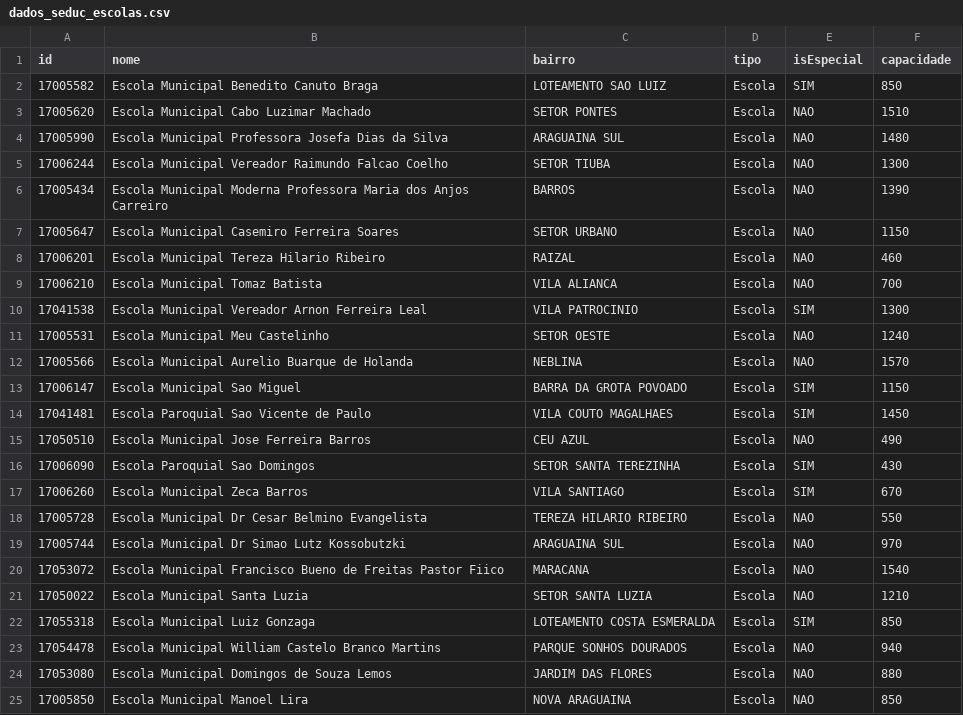
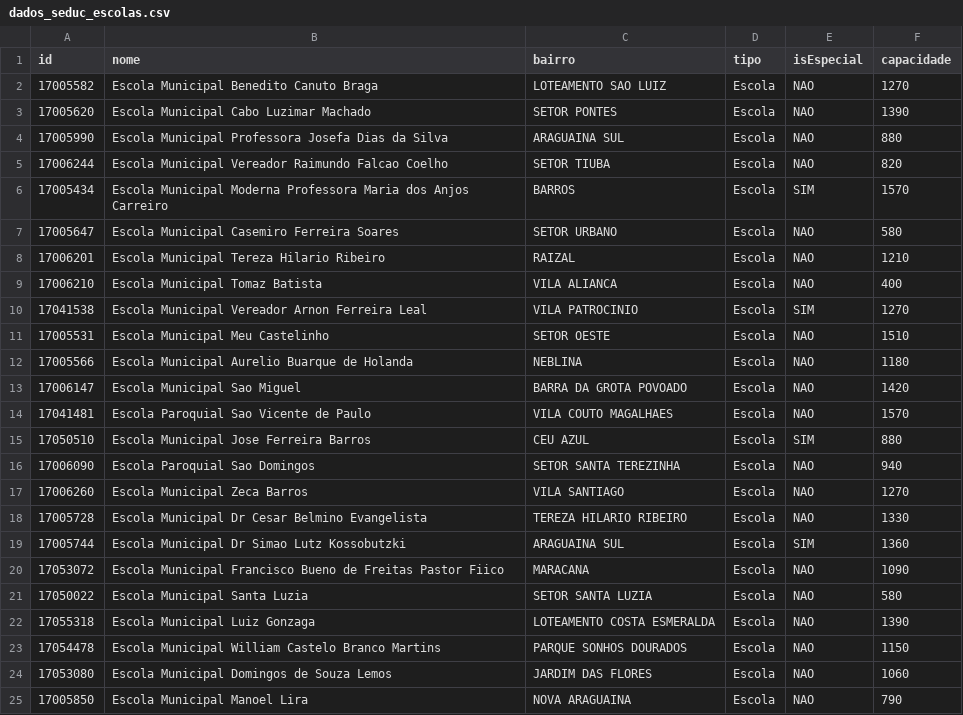
Before and after one commit to datahubi-gov/datahubi, a CSV file: Python/ArquivosDemos/SEDUC/dados_seduc_escolas.csv, drawn as a sheet; only a part is shown; the diff covers the shown part only.

```diff
--- a/Python/ArquivosDemos/SEDUC/dados_seduc_escolas.csv
+++ b/Python/ArquivosDemos/SEDUC/dados_seduc_escolas.csv
@@ -1,25 +1,25 @@
 id;nome;bairro;tipo;isEspecial;capacidade
-17005582;Escola Municipal Benedito Canuto Braga;LOTEAMENTO SAO LUIZ;Escola;SIM;850
-17005620;Escola Municipal Cabo Luzimar Machado;SETOR PONTES;Escola;NAO;1510
-17005990;Escola Municipal Professora Josefa Dias da Silva;ARAGUAINA SUL;Escola;NAO;1480
-17006244;Escola Municipal Vereador Raimundo Falcao Coelho;SETOR TIUBA;Escola;NAO;1300
-17005434;Escola Municipal Moderna Professora Maria dos Anjos Carreiro;BARROS;Escola;NAO;1390
-17005647;Escola Municipal Casemiro Ferreira Soares;SETOR URBANO;Escola;NAO;1150
-17006201;Escola Municipal Tereza Hilario Ribeiro;RAIZAL;Escola;NAO;460
-17006210;Escola Municipal Tomaz Batista;VILA ALIANCA;Escola;NAO;700
-17041538;Escola Municipal Vereador Arnon Ferreira Leal;VILA PATROCINIO;Escola;SIM;1300
-17005531;Escola Municipal Meu Castelinho;SETOR OESTE;Escola;NAO;1240
-17005566;Escola Municipal Aurelio Buarque de Holanda;NEBLINA;Escola;NAO;1570
-17006147;Escola Municipal Sao Miguel;BARRA DA GROTA POVOADO;Escola;SIM;1150
-17041481;Escola Paroquial Sao Vicente de Paulo;VILA COUTO MAGALHAES;Escola;SIM;1450
-17050510;Escola Municipal Jose Ferreira Barros;CEU AZUL;Escola;NAO;490
-17006090;Escola Paroquial Sao Domingos;SETOR SANTA TEREZINHA;Escola;SIM;430
-17006260;Escola Municipal Zeca Barros;VILA SANTIAGO;Escola;SIM;670
-17005728;Escola Municipal Dr Cesar Belmino Evangelista;TEREZA HILARIO RIBEIRO;Escola;NAO;550
-17005744;Escola Municipal Dr Simao Lutz Kossobutzki;ARAGUAINA SUL;Escola;NAO;970
-17053072;Escola Municipal Francisco Bueno de Freitas Pastor Fiico;MARACANA;Escola;NAO;1540
-17050022;Escola Municipal Santa Luzia;SETOR SANTA LUZIA;Escola;NAO;1210
-17055318;Escola Municipal Luiz Gonzaga;LOTEAMENTO COSTA ESMERALDA;Escola;SIM;850
-17054478;Escola Municipal William Castelo Branco Martins;PARQUE SONHOS DOURADOS;Escola;NAO;940
-17053080;Escola Municipal Domingos de Souza Lemos;JARDIM DAS FLORES;Escola;NAO;880
-17005850;Escola Municipal Manoel Lira;NOVA ARAGUAINA;Escola;NAO;850
+17005582;Escola Municipal Benedito Canuto Braga;LOTEAMENTO SAO LUIZ;Escola;NAO;1270
+17005620;Escola Municipal Cabo Luzimar Machado;SETOR PONTES;Escola;NAO;1390
+17005990;Escola Municipal Professora Josefa Dias da Silva;ARAGUAINA SUL;Escola;NAO;880
+17006244;Escola Municipal Vereador Raimundo Falcao Coelho;SETOR TIUBA;Escola;NAO;820
+17005434;Escola Municipal Moderna Professora Maria dos Anjos Carreiro;BARROS;Escola;SIM;1570
+17005647;Escola Municipal Casemiro Ferreira Soares;SETOR URBANO;Escola;NAO;580
+17006201;Escola Municipal Tereza Hilario Ribeiro;RAIZAL;Escola;NAO;1210
+17006210;Escola Municipal Tomaz Batista;VILA ALIANCA;Escola;NAO;400
+17041538;Escola Municipal Vereador Arnon Ferreira Leal;VILA PATROCINIO;Escola;SIM;1270
+17005531;Escola Municipal Meu Castelinho;SETOR OESTE;Escola;NAO;1510
+17005566;Escola Municipal Aurelio Buarque de Holanda;NEBLINA;Escola;NAO;1180
+17006147;Escola Municipal Sao Miguel;BARRA DA GROTA POVOADO;Escola;NAO;1420
+17041481;Escola Paroquial Sao Vicente de Paulo;VILA COUTO MAGALHAES;Escola;NAO;1570
+17050510;Escola Municipal Jose Ferreira Barros;CEU AZUL;Escola;SIM;880
+17006090;Escola Paroquial Sao Domingos;SETOR SANTA TEREZINHA;Escola;NAO;940
+17006260;Escola Municipal Zeca Barros;VILA SANTIAGO;Escola;NAO;1270
+17005728;Escola Municipal Dr Cesar Belmino Evangelista;TEREZA HILARIO RIBEIRO;Escola;NAO;1330
+17005744;Escola Municipal Dr Simao Lutz Kossobutzki;ARAGUAINA SUL;Escola;SIM;1360
+17053072;Escola Municipal Francisco Bueno de Freitas Pastor Fiico;MARACANA;Escola;NAO;1090
+17050022;Escola Municipal Santa Luzia;SETOR SANTA LUZIA;Escola;NAO;580
+17055318;Escola Municipal Luiz Gonzaga;LOTEAMENTO COSTA ESMERALDA;Escola;NAO;1390
+17054478;Escola Municipal William Castelo Branco Martins;PARQUE SONHOS DOURADOS;Escola;NAO;1150
+17053080;Escola Municipal Domingos de Souza Lemos;JARDIM DAS FLORES;Escola;NAO;1060
+17005850;Escola Municipal Manoel Lira;NOVA ARAGUAINA;Escola;NAO;790
```
Also changed, not shown: 58 edited cells elsewhere in this file, Python/ArquivosDemos/SEDUC/dados_seduc_despesas.csv, Python/dados/educacao/dados_seduc_despesas.csv, 5 other files.
